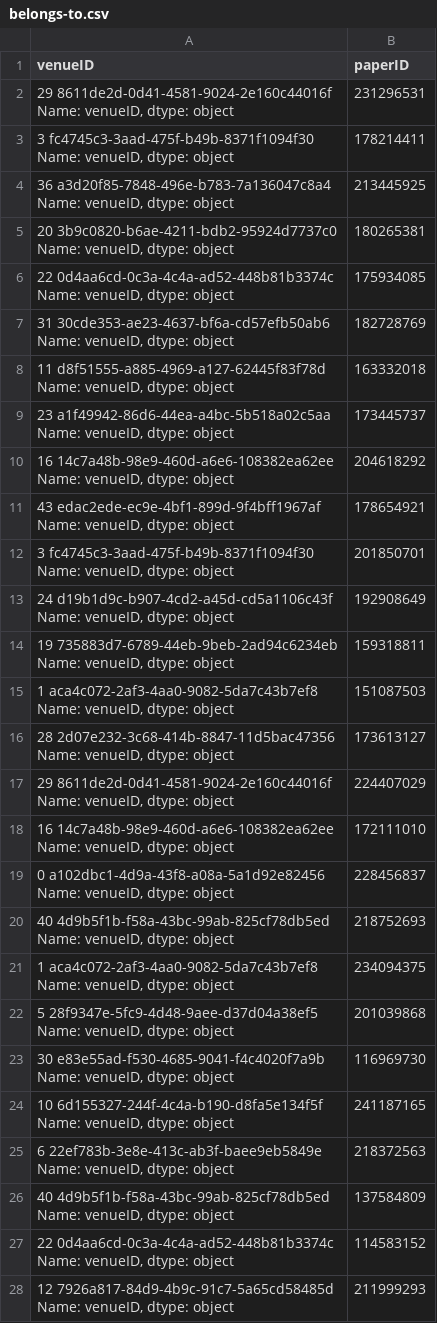
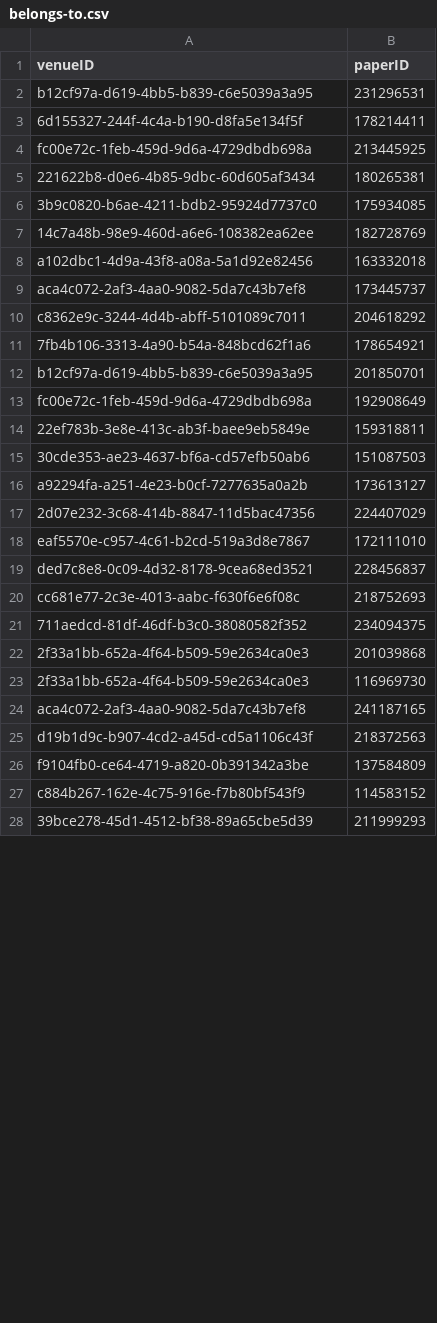
Before and after one commit to DanielCantabella/SDM-Lab1-PropertyGraphs, a CSV file: sample_csv/belongs-to.csv, drawn as a sheet; only a part is shown; the diff covers the shown part only.

```diff
--- a/sample_csv/belongs-to.csv
+++ b/sample_csv/belongs-to.csv
@@ -1,55 +1,28 @@
 venueID,paperID
-"29    8611de2d-0d41-4581-9024-2e160c44016f
-Name: venueID, dtype: object",231296531
-"3    fc4745c3-3aad-475f-b49b-8371f1094f30
-Name: venueID, dtype: object",178214411
-"36    a3d20f85-7848-496e-b783-7a136047c8a4
-Name: venueID, dtype: object",213445925
-"20    3b9c0820-b6ae-4211-bdb2-95924d7737c0
-Name: venueID, dtype: object",180265381
-"22    0d4aa6cd-0c3a-4c4a-ad52-448b81b3374c
-Name: venueID, dtype: object",175934085
-"31    30cde353-ae23-4637-bf6a-cd57efb50ab6
-Name: venueID, dtype: object",182728769
-"11    d8f51555-a885-4969-a127-62445f83f78d
-Name: venueID, dtype: object",163332018
-"23    a1f49942-86d6-44ea-a4bc-5b518a02c5aa
-Name: venueID, dtype: object",173445737
-"16    14c7a48b-98e9-460d-a6e6-108382ea62ee
-Name: venueID, dtype: object",204618292
-"43    edac2ede-ec9e-4bf1-899d-9f4bff1967af
-Name: venueID, dtype: object",178654921
-"3    fc4745c3-3aad-475f-b49b-8371f1094f30
-Name: venueID, dtype: object",201850701
-"24    d19b1d9c-b907-4cd2-a45d-cd5a1106c43f
-Name: venueID, dtype: object",192908649
-"19    735883d7-6789-44eb-9beb-2ad94c6234eb
-Name: venueID, dtype: object",159318811
-"1    aca4c072-2af3-4aa0-9082-5da7c43b7ef8
-Name: venueID, dtype: object",151087503
-"28    2d07e232-3c68-414b-8847-11d5bac47356
-Name: venueID, dtype: object",173613127
-"29    8611de2d-0d41-4581-9024-2e160c44016f
-Name: venueID, dtype: object",224407029
-"16    14c7a48b-98e9-460d-a6e6-108382ea62ee
-Name: venueID, dtype: object",172111010
-"0    a102dbc1-4d9a-43f8-a08a-5a1d92e82456
-Name: venueID, dtype: object",228456837
-"40    4d9b5f1b-f58a-43bc-99ab-825cf78db5ed
-Name: venueID, dtype: object",218752693
-"1    aca4c072-2af3-4aa0-9082-5da7c43b7ef8
-Name: venueID, dtype: object",234094375
-"5    28f9347e-5fc9-4d48-9aee-d37d04a38ef5
-Name: venueID, dtype: object",201039868
-"30    e83e55ad-f530-4685-9041-f4c4020f7a9b
-Name: venueID, dtype: object",116969730
-"10    6d155327-244f-4c4a-b190-d8fa5e134f5f
-Name: venueID, dtype: object",241187165
-"6    22ef783b-3e8e-413c-ab3f-baee9eb5849e
-Name: venueID, dtype: object",218372563
-"40    4d9b5f1b-f58a-43bc-99ab-825cf78db5ed
-Name: venueID, dtype: object",137584809
-"22    0d4aa6cd-0c3a-4c4a-ad52-448b81b3374c
-Name: venueID, dtype: object",114583152
-"12    7926a817-84d9-4b9c-91c7-5a65cd58485d
-Name: venueID, dtype: object",211999293
+b12cf97a-d619-4bb5-b839-c6e5039a3a95,231296531
+6d155327-244f-4c4a-b190-d8fa5e134f5f,178214411
+fc00e72c-1feb-459d-9d6a-4729dbdb698a,213445925
+221622b8-d0e6-4b85-9dbc-60d605af3434,180265381
+3b9c0820-b6ae-4211-bdb2-95924d7737c0,175934085
+14c7a48b-98e9-460d-a6e6-108382ea62ee,182728769
+a102dbc1-4d9a-43f8-a08a-5a1d92e82456,163332018
+aca4c072-2af3-4aa0-9082-5da7c43b7ef8,173445737
+c8362e9c-3244-4d4b-abff-5101089c7011,204618292
+7fb4b106-3313-4a90-b54a-848bcd62f1a6,178654921
+b12cf97a-d619-4bb5-b839-c6e5039a3a95,201850701
+fc00e72c-1feb-459d-9d6a-4729dbdb698a,192908649
+22ef783b-3e8e-413c-ab3f-baee9eb5849e,159318811
+30cde353-ae23-4637-bf6a-cd57efb50ab6,151087503
+a92294fa-a251-4e23-b0cf-7277635a0a2b,173613127
+2d07e232-3c68-414b-8847-11d5bac47356,224407029
+eaf5570e-c957-4c61-b2cd-519a3d8e7867,172111010
+ded7c8e8-0c09-4d32-8178-9cea68ed3521,228456837
+cc681e77-2c3e-4013-aabc-f630f6e6f08c,218752693
+711aedcd-81df-46df-b3c0-38080582f352,234094375
+2f33a1bb-652a-4f64-b509-59e2634ca0e3,201039868
+2f33a1bb-652a-4f64-b509-59e2634ca0e3,116969730
+aca4c072-2af3-4aa0-9082-5da7c43b7ef8,241187165
+d19b1d9c-b907-4cd2-a45d-cd5a1106c43f,218372563
+f9104fb0-ce64-4719-a820-0b391342a3be,137584809
+c884b267-162e-4c75-916e-f7b80bf543f9,114583152
+39bce278-45d1-4512-bf38-89a65cbe5d39,211999293
```
Also changed, not shown: 22 edited cells elsewhere in this file, sample_csv/publisehd-in.csv, 1 other file.
